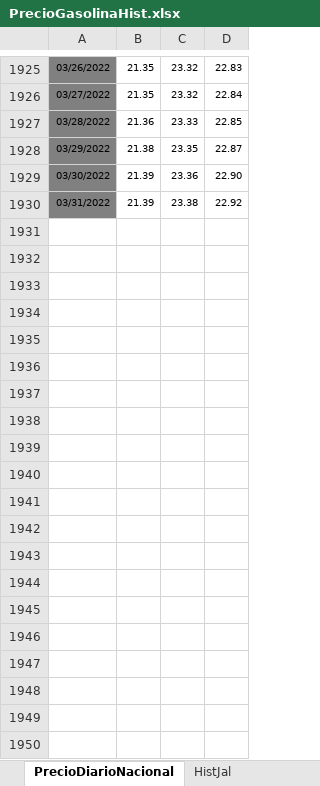
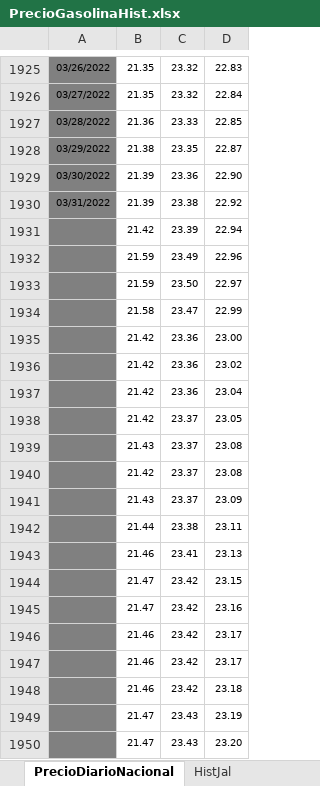
Before and after one commit to DIEEF-IIEG/SIE, an Excel workbook: PrecioGasolinaHist.xlsx, sheet PrecioDiarioNacional, drawn as a sheet; only a part is shown, gaps mark what is left out; values as stored, in another font and other column widths than the file's, no borders; charts and pictures not drawn; the diff covers the shown part only; the diff names each change by its address in the sheet, - before the commit and + after, or states it on an @@ line.

```diff
--- a/PrecioGasolinaHist.xlsx (sheet PrecioDiarioNacional)
+++ b/PrecioGasolinaHist.xlsx (sheet PrecioDiarioNacional)
+row 1931:  | 21.42 | 23.39 | 22.94
+row 1932:  | 21.59 | 23.49 | 22.96
+row 1933:  | 21.59 | 23.50 | 22.97
+row 1934:  | 21.58 | 23.47 | 22.99
+row 1935:  | 21.42 | 23.36 | 23.00
+row 1936:  | 21.42 | 23.36 | 23.02
+row 1937:  | 21.42 | 23.36 | 23.04
+row 1938:  | 21.42 | 23.37 | 23.05
+row 1939:  | 21.43 | 23.37 | 23.08
+row 1940:  | 21.42 | 23.37 | 23.08
+row 1941:  | 21.43 | 23.37 | 23.09
+row 1942:  | 21.44 | 23.38 | 23.11
+row 1943:  | 21.46 | 23.41 | 23.13
+row 1944:  | 21.47 | 23.42 | 23.15
+row 1945:  | 21.47 | 23.42 | 23.16
+row 1946:  | 21.46 | 23.42 | 23.17
+row 1947:  | 21.46 | 23.42 | 23.17
+row 1948:  | 21.46 | 23.42 | 23.18
+row 1949:  | 21.47 | 23.43 | 23.19
+row 1950:  | 21.47 | 23.43 | 23.20
```
Also changed, not shown: 10 added rows and 2 edited cells elsewhere in this sheet, sheet HistJal, TabuladosGasolina.xlsx.
